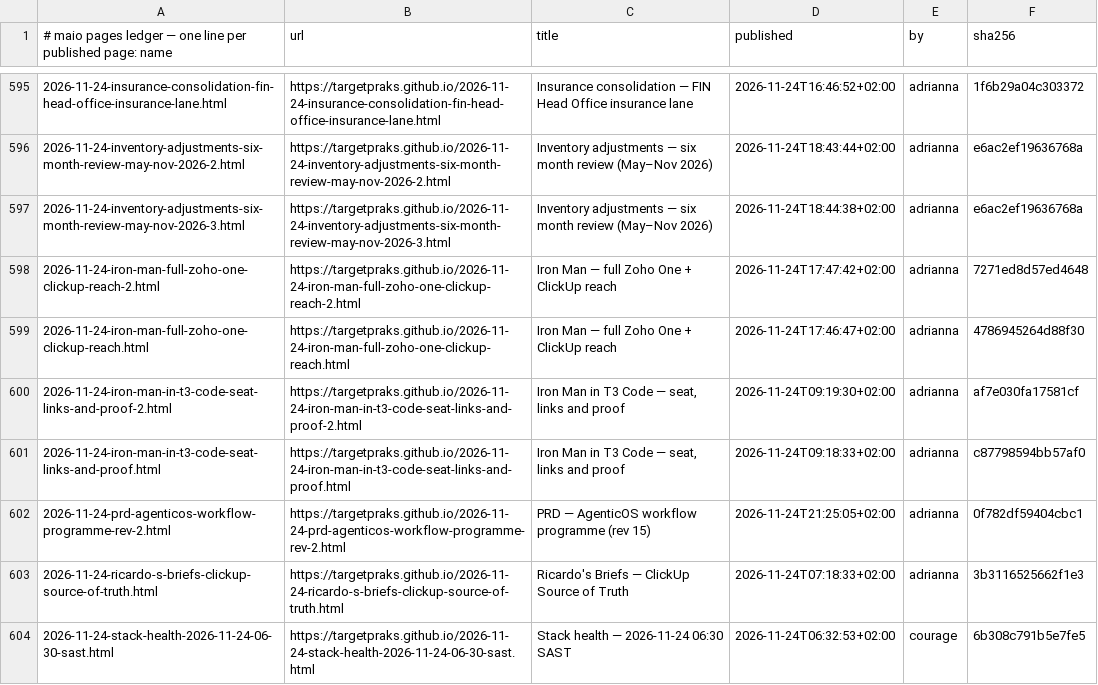
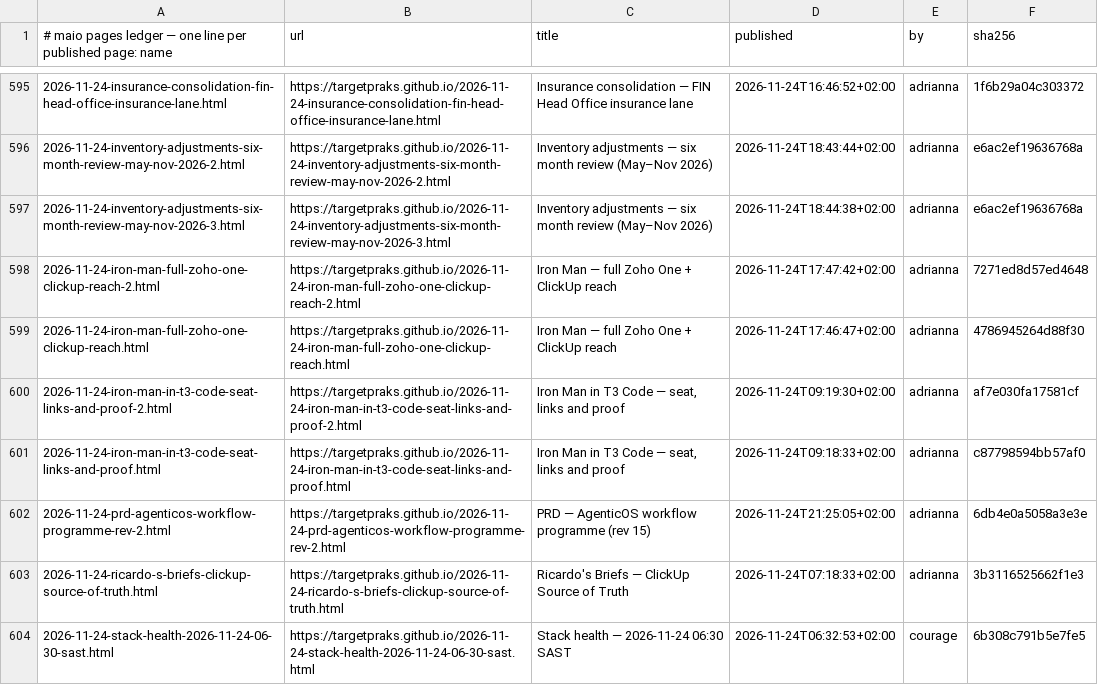
Before and after one commit to targetpraks/targetpraks.github.io, a TSV file: .publish-ledger.tsv, drawn as a sheet; only a part is shown, gaps mark what is left out.

```diff
--- a/.publish-ledger.tsv
+++ b/.publish-ledger.tsv
@@ -601,3 +601,3 @@
 2026-11-24-iron-man-in-t3-code-seat-links-and-proof.html	https://targetpraks.github.io/2026-11-24-iron-man-in-t3-code-seat-links-and-proof.html	Iron Man in T3 Code — seat, links and proof	2026-11-24T09:18:33+02:00	adrianna	c87798594bb57af0
-2026-11-24-prd-agenticos-workflow-programme-rev-2.html	https://targetpraks.github.io/2026-11-24-prd-agenticos-workflow-programme-rev-2.html	PRD — AgenticOS workflow programme (rev 15)	2026-11-24T21:25:05+02:00	adrianna	0f782df59404cbc1
+2026-11-24-prd-agenticos-workflow-programme-rev-2.html	https://targetpraks.github.io/2026-11-24-prd-agenticos-workflow-programme-rev-2.html	PRD — AgenticOS workflow programme (rev 15)	2026-11-24T21:25:05+02:00	adrianna	6db4e0a5058a3e3e
 2026-11-24-ricardo-s-briefs-clickup-source-of-truth.html	https://targetpraks.github.io/2026-11-24-ricardo-s-briefs-clickup-source-of-truth.html	Ricardo's Briefs — ClickUp Source of Truth	2026-11-24T07:18:33+02:00	adrianna	3b3116525662f1e3
```
Also changed, not shown: 1 other file.
